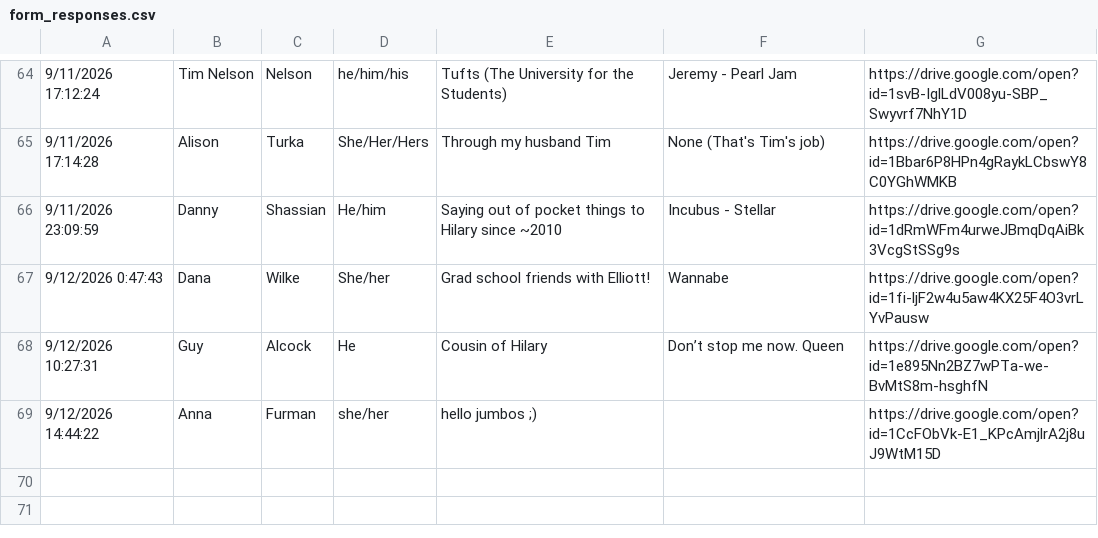
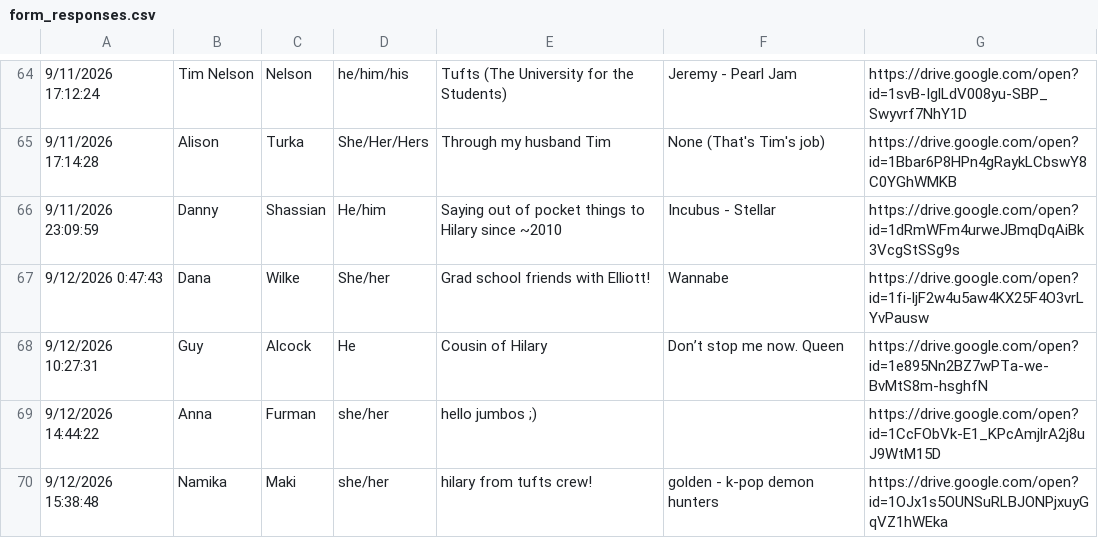
Before and after one commit to elliottengelmann/elliott-and-hilary-wedding, a CSV file: incoming/form_responses.csv, drawn as a sheet; only a part is shown, gaps mark what is left out; the diff names each change by its address in the sheet, - before the commit and + after, or states it on an @@ line.

Commit message:
Form response from namika_maki (automated)

```diff
--- a/incoming/form_responses.csv
+++ b/incoming/form_responses.csv
+row 70: 9/12/2026 15:38:48 | Namika | Maki | she/her | hilary from tufts crew! | golden - k-pop demon hunters | https://drive.google.com/open?id=1OJx1s5OUNSuRLBJONPjxuyGqVZ1hWEka
```
Also changed, not shown: 1 other file.
